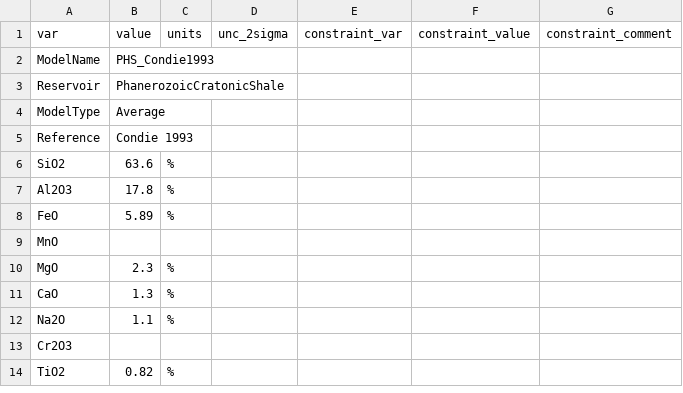
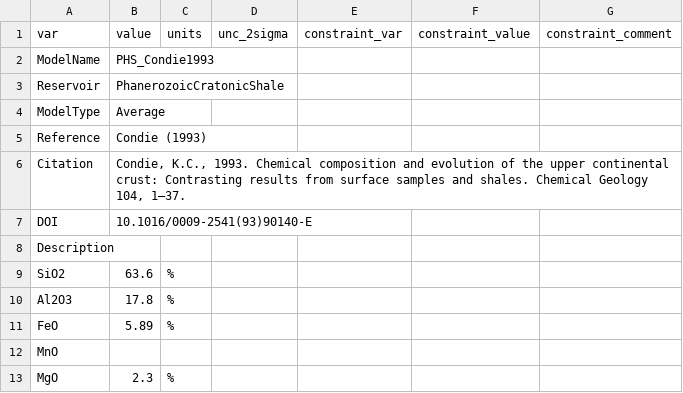
Before and after one commit to morganjwilliams/pyrolite, a CSV file: pyrolite/data/geochem/refcomp/PHS_Condie1993.csv, drawn as a sheet; only a part is shown; the shorter side is filled out with more unchanged rows; the diff names each change by its address in the sheet, - before the commit and + after, or states it on an @@ line.

```diff
--- a/pyrolite/data/geochem/refcomp/PHS_Condie1993.csv
+++ b/pyrolite/data/geochem/refcomp/PHS_Condie1993.csv
-B5 (value): Condie 1993
+B5 (value): Condie (1993)
+row 6: Citation | Condie, K.C., 1993. Chemical composition and evolution of the upper continental crust: Contrasting results from surface samples and shales. Chemical Geology 104, 1–37.
+row 7: DOI | 10.1016/0009-2541(93)90140-E
+row 8: Description
```
Also changed, not shown: pyrolite/data/geochem/refcomp/BCC_RudnickGao2014.csv, pyrolite/data/geochem/refcomp/LCC_RudnickGao2014.csv, 38 other files.
